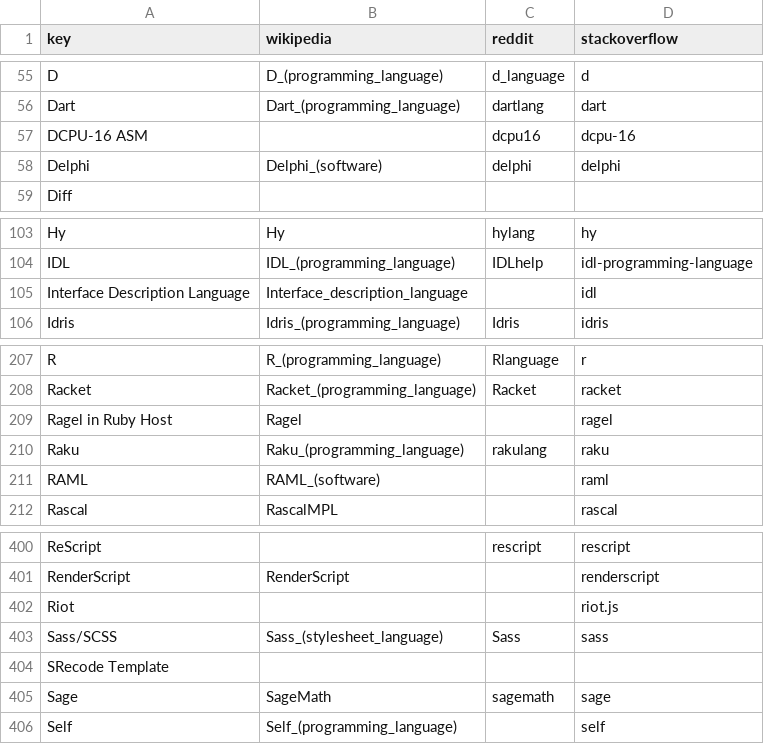
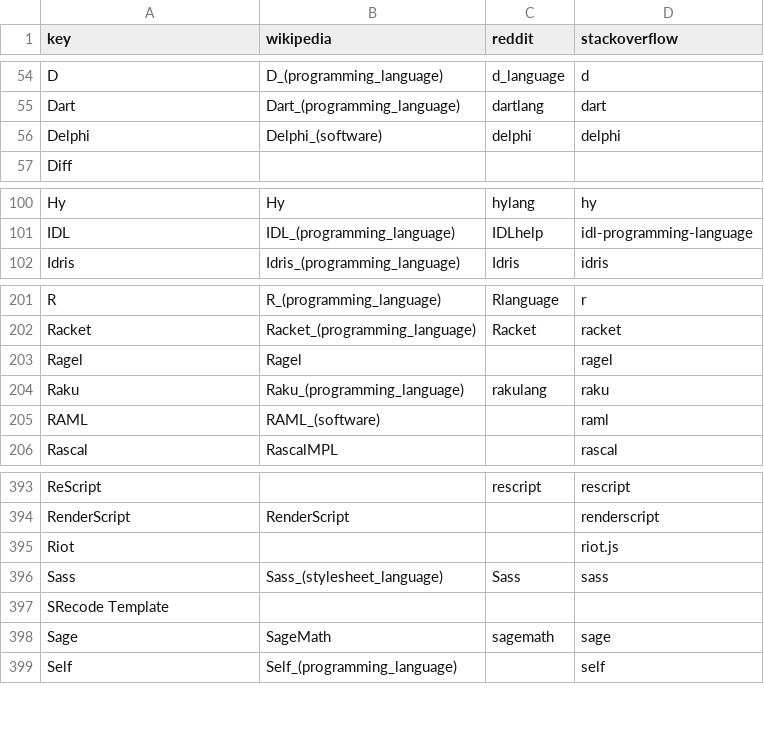
Before and after one commit to contextfreeinfo/languish, a CSV file: scripts/keys.csv, drawn as a sheet; only a part is shown, gaps mark what is left out; the diff covers the shown part only.

```diff
--- a/scripts/keys.csv
+++ b/scripts/keys.csv
@@ -56,3 +55,2 @@
 "Dart","Dart_(programming_language)","dartlang","dart"
-"DCPU-16 ASM","","dcpu16","dcpu-16"
 "Delphi","Delphi_(software)","delphi","delphi"
@@ -104,3 +101,2 @@
 "IDL","IDL_(programming_language)","IDLhelp","idl-programming-language"
-"Interface Description Language","Interface_description_language","","idl"
 "Idris","Idris_(programming_language)","Idris","idris"
@@ -208,3 +202,3 @@
 "Racket","Racket_(programming_language)","Racket","racket"
-"Ragel in Ruby Host","Ragel","","ragel"
+"Ragel","Ragel","","ragel"
 "Raku","Raku_(programming_language)","rakulang","raku"
@@ -402,3 +395,3 @@
 "Riot","","","riot.js"
-"Sass/SCSS","Sass_(stylesheet_language)","Sass","sass"
+"Sass","Sass_(stylesheet_language)","Sass","sass"
 "SRecode Template","","",""
```
Also changed, not shown: 5 removed rows and 1 edited cell elsewhere in this file, 3 other files.
